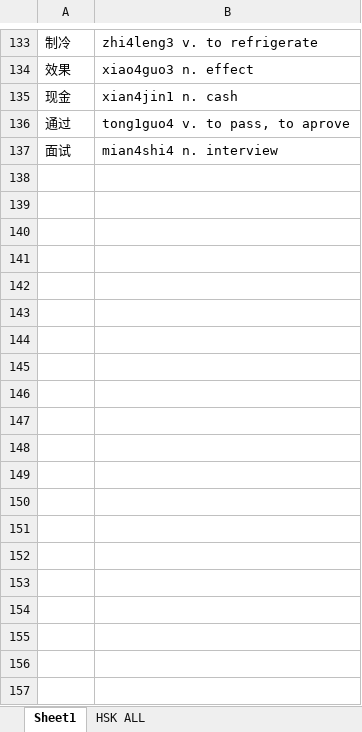
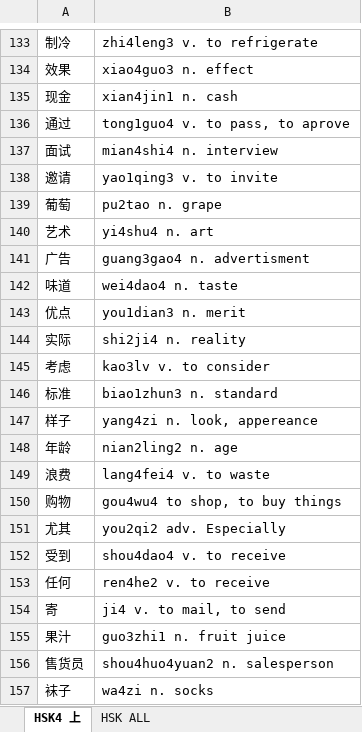
Before and after one commit to erniemaldonado/HSK-FLASHCARDS, an Excel workbook: HSK4 上.xlsx, sheet HSK4 上, drawn as a sheet; only a part is shown, gaps mark what is left out; values as stored, in another font and other column widths than the file's, no borders; the diff covers the shown part only; the diff names each change by its address in the sheet, - before the commit and + after, or states it on an @@ line.

```diff
--- a/HSK4 上.xlsx (sheet HSK4 上)
+++ b/HSK4 上.xlsx (sheet HSK4 上)
-sheet tab: Sheet1
+sheet tab: HSK4 上
+row 138: 邀请 | yao1qing3 v. to invite
+row 139: 葡萄 | pu2tao n. grape
+row 140: 艺术 | yi4shu4 n. art
+row 141: 广告 | guang3gao4 n. advertisment
+row 142: 味道 | wei4dao4 n. taste
+row 143: 优点 | you1dian3 n. merit
+row 144: 实际 | shi2ji4 n. reality
+row 145: 考虑 | kao3lv v. to consider
+row 146: 标准 | biao1zhun3 n. standard
+row 147: 样子 | yang4zi n. look, appereance
+row 148: 年龄 | nian2ling2 n. age
+row 149: 浪费 | lang4fei4 v. to waste
+row 150: 购物 | gou4wu4 to shop, to buy things
+row 151: 尤其 | you2qi2 adv. Especially
+row 152: 受到 | shou4dao4 v. to receive
+row 153: 任何 | ren4he2 v. to receive
+row 154: 寄 | ji4 v. to mail, to send
+row 155: 果汁 | guo3zhi1 n. fruit juice
+row 156: 售货员 | shou4huo4yuan2 n. salesperson
+row 157: 袜子 | wa4zi n. socks
```
Also changed, not shown: 61 added rows elsewhere in this sheet, 5 other files.
